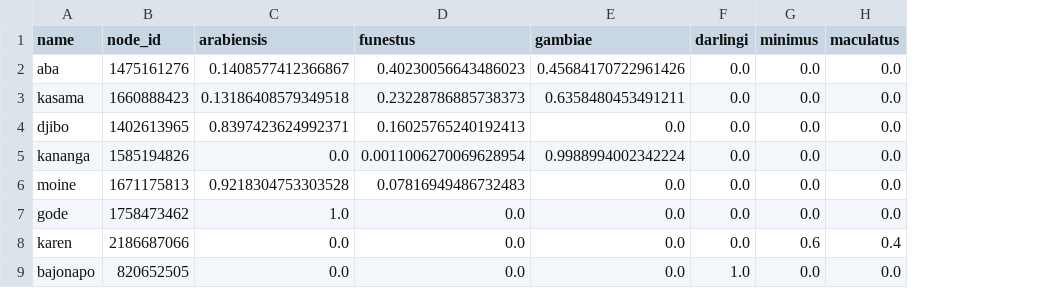
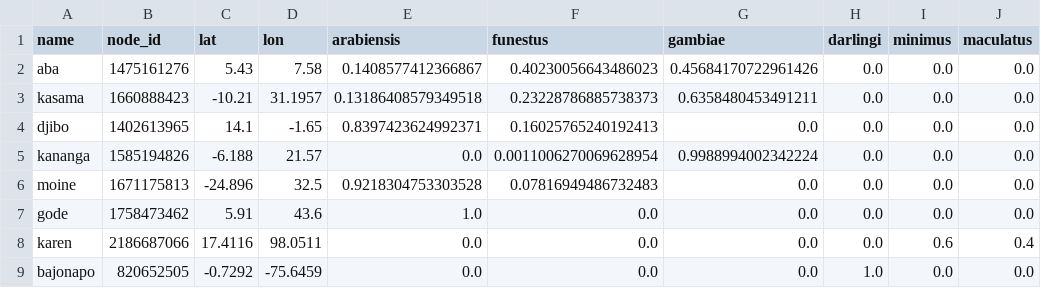
Before and after one commit to InstituteforDiseaseModeling/archetypes-intervention-impact, a CSV file: intervention_impact/run_simulations/sites/all/vector_proportions.csv, drawn as a sheet; the diff names each change by its address in the sheet, - before the commit and + after, or states it on an @@ line.

Commit message:
add latlong to vector description csv

```diff
--- a/intervention_impact/run_simulations/sites/all/vector_proportions.csv
+++ b/intervention_impact/run_simulations/sites/all/vector_proportions.csv
+column C (lat), rows 2-9: 5.43 | -10.21 | 14.1 | -6.188 | -24.896 | 5.91 | 17.4116 | -0.7292
+column D (lon), rows 2-9: 7.58 | 31.1957 | -1.65 | 21.57 | 32.5 | 43.6 | 98.0511 | -75.6459
```
Also changed, not shown: 4 other files.
